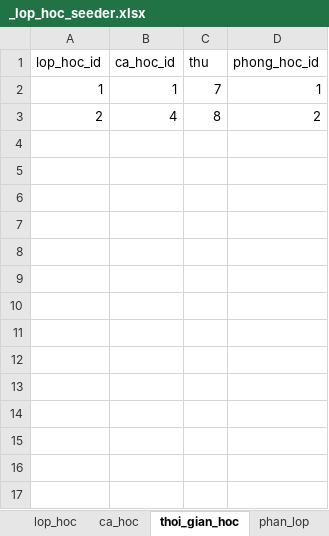
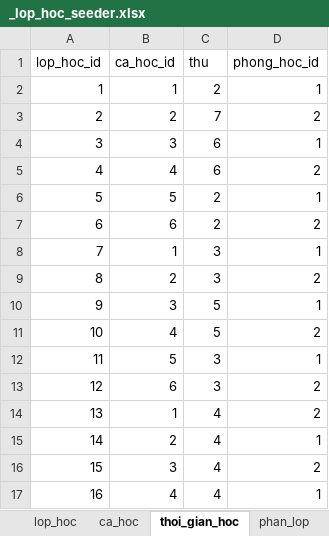
Before and after one commit to kehuydiet9x1998/DoAn_Final, an Excel workbook: database/seeders/_lop_hoc_seeder.xlsx, sheet thoi_gian_hoc, drawn as a sheet; values as stored, in another font and other column widths than the file's, no borders; the diff names each change by its address in the sheet, - before the commit and + after, or states it on an @@ line.

```diff
--- a/database/seeders/_lop_hoc_seeder.xlsx (sheet thoi_gian_hoc)
+++ b/database/seeders/_lop_hoc_seeder.xlsx (sheet thoi_gian_hoc)
-C2 (thu): 7
+C2 (thu): 2
-B3 (ca_hoc_id): 4
+B3 (ca_hoc_id): 2
-C3 (thu): 8
+C3 (thu): 7
+row 4: 3 | 3 | 6 | 1
+row 5: 4 | 4 | 6 | 2
+row 6: 5 | 5 | 2 | 1
+row 7: 6 | 6 | 2 | 2
+row 8: 7 | 1 | 3 | 1
+row 9: 8 | 2 | 3 | 2
+row 10: 9 | 3 | 5 | 1
+row 11: 10 | 4 | 5 | 2
+row 12: 11 | 5 | 3 | 1
+row 13: 12 | 6 | 3 | 2
+row 14: 13 | 1 | 4 | 2
+row 15: 14 | 2 | 4 | 1
+row 16: 15 | 3 | 4 | 2
+row 17: 16 | 4 | 4 | 1
```
Also changed, not shown: sheet phan_lop, sheet lop_hoc, database/seeders/_nhan_vien_va_giao_vien_seeder.xlsx, 12 other files.
